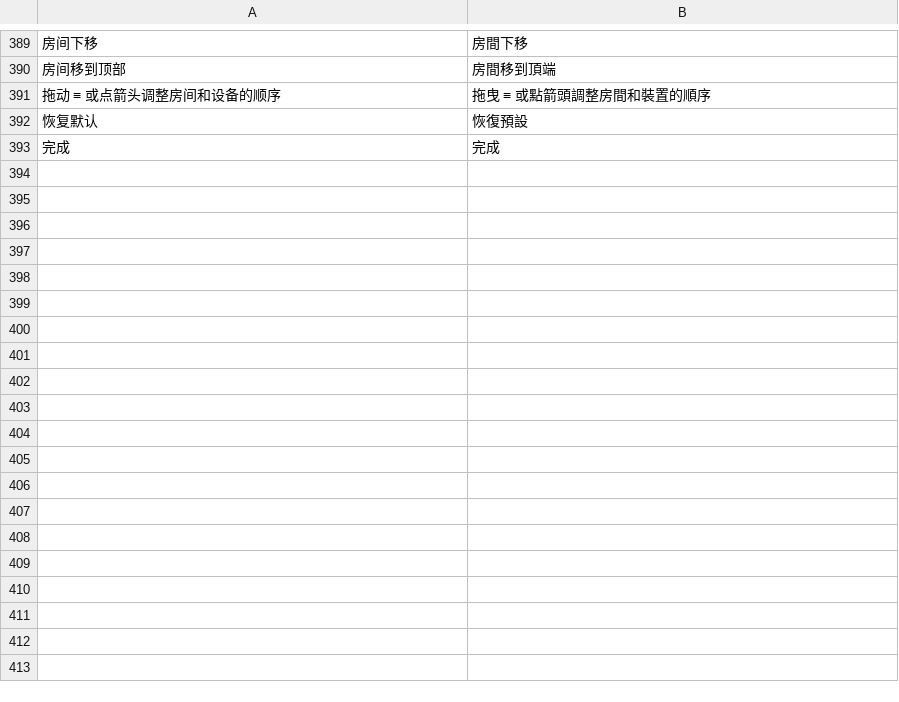
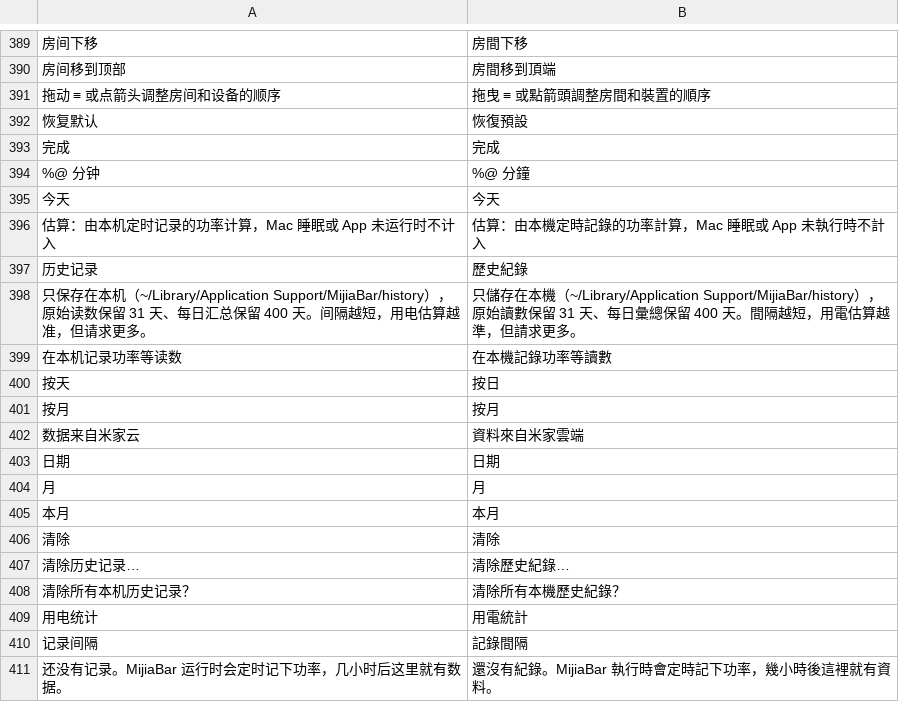
Before and after one commit to neardws/MijiaBar, a TSV file: i18n/zh-Hant.tsv, drawn as a sheet; only a part is shown, gaps mark what is left out; the diff names each change by its address in the sheet, - before the commit and + after, or states it on an @@ line.

Commit message:
Power stats: local power recording, cloud daily statistics, daily/monthly energy chart
- MijiaCore/History.swift: per-device/metric series in Application Support/MijiaBar/history (0600), raw samples 31 days, daily rollups 400 days, trapezoid energy integration skipping gaps > 30 min
- XiaomiCloud.statistics (/v2/user/statistics, stat_day_v3) and deviceData (/user/get_user_device_data), tolerant parsing; failures fall back to local data
- Recorder: records on every state read, polls plugs/AC partners in the current home every 5–30 min (setting), mock-safe
- PowerHistoryCard (Swift Charts) on plug and AC detail pages: today / this month kWh, last 14 days or last 12 months
- Settings → History: toggle, interval, clear
- Tests for integration, gaps, day bucketing, pruning, monthly totals, cloud parsing

```diff
--- a/i18n/zh-Hant.tsv
+++ b/i18n/zh-Hant.tsv
+row 394: %@ 分钟 | %@ 分鐘
+row 395: 今天 | 今天
+row 396: 估算：由本机定时记录的功率计算，Mac 睡眠或 App 未运行时不计入 | 估算：由本機定時記錄的功率計算，Mac 睡眠或 App 未執行時不計入
+row 397: 历史记录 | 歷史紀錄
+row 398: 只保存在本机（~/Library/Application Support/MijiaBar/history），原始读数保留 31 天、每日汇总保留 400 天。间隔越短，用电估算越准，但请求更多。 | 只儲存在本機（~/Library/Application Support/MijiaBar/history），原始讀數保留 31 天、每日彙總保留 400 天。間隔越短，用電估算越準，但請求更多。
+row 399: 在本机记录功率等读数 | 在本機記錄功率等讀數
+row 400: 按天 | 按日
+row 401: 按月 | 按月
+row 402: 数据来自米家云 | 資料來自米家雲端
+row 403: 日期 | 日期
+row 404: 月 | 月
+row 405: 本月 | 本月
+row 406: 清除 | 清除
+row 407: 清除历史记录… | 清除歷史紀錄…
+row 408: 清除所有本机历史记录？ | 清除所有本機歷史紀錄？
+row 409: 用电统计 | 用電統計
+row 410: 记录间隔 | 記錄間隔
+row 411: 还没有记录。MijiaBar 运行时会定时记下功率，几小时后这里就有数据。 | 還沒有紀錄。MijiaBar 執行時會定時記下功率，幾小時後這裡就有資料。
```
Also changed, not shown: 10 other files.
